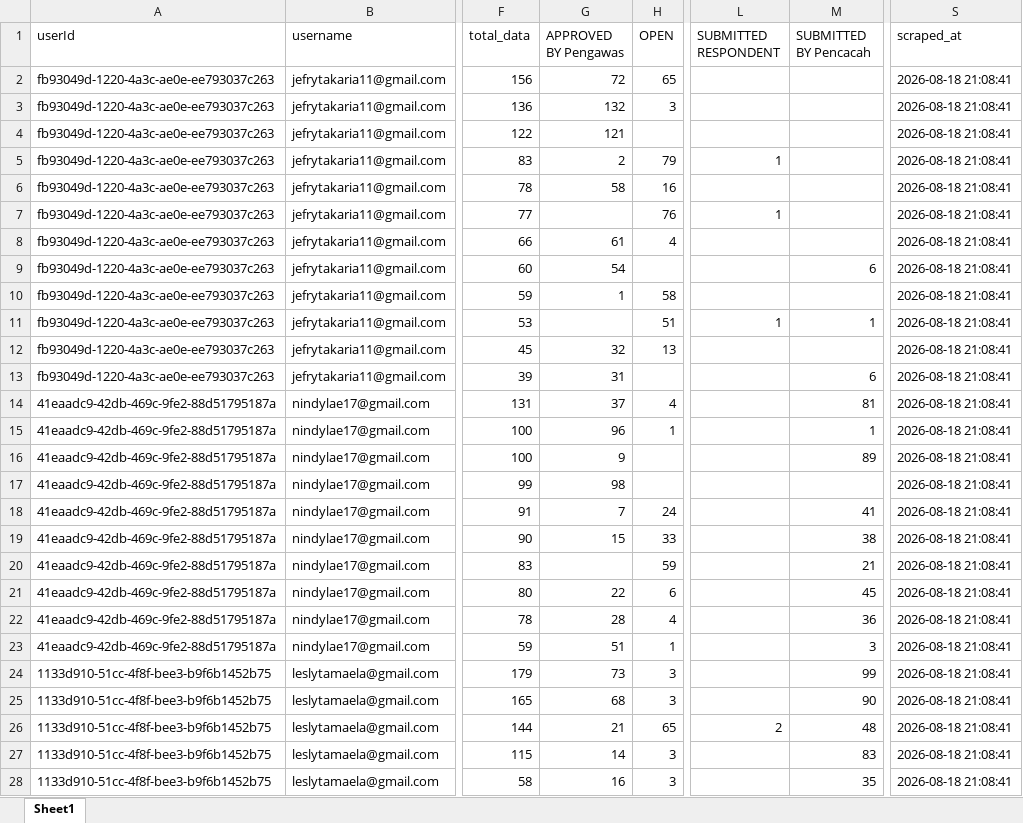
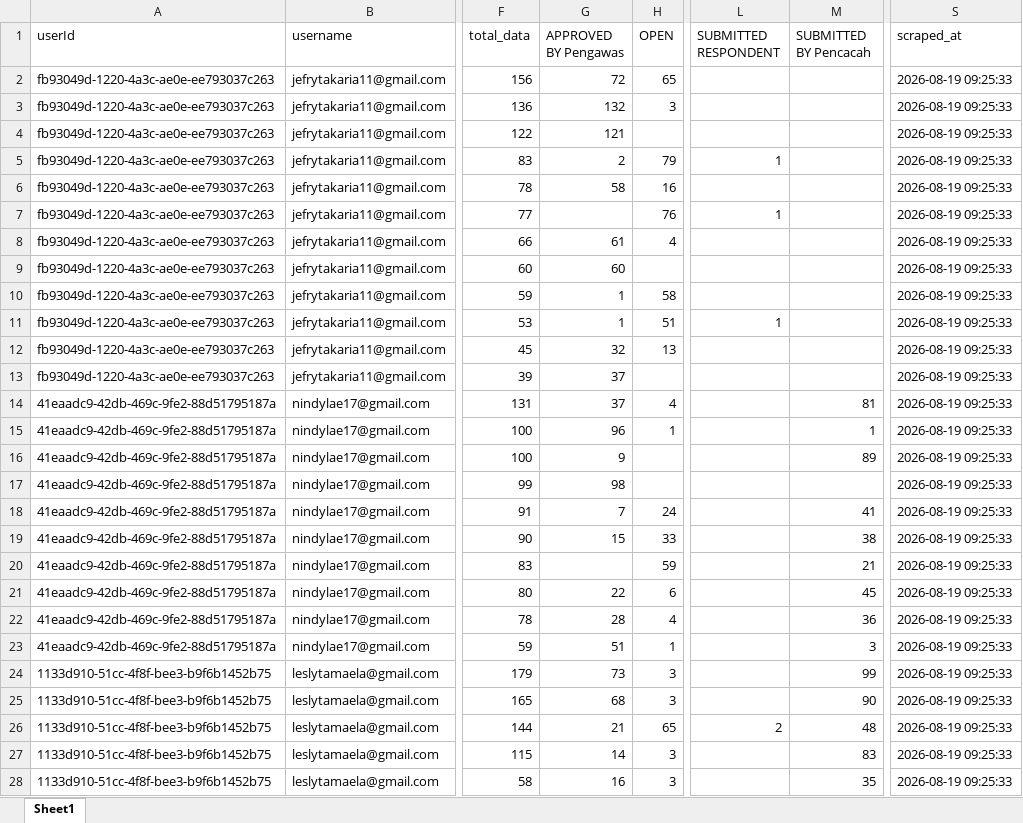
Before and after one commit to zokta77/monitoring-petugas, an Excel workbook: data/SCRAPING_REKAP_SE2026_AMBON_LATEST.xlsx, sheet Sheet1, drawn as a sheet; only a part is shown, gaps mark what is left out; values as stored, in another font and other column widths than the file's, no borders; the diff covers the shown part only; the diff names each change by its address in the sheet, - before the commit and + after, or states it on an @@ line.

```diff
--- a/data/SCRAPING_REKAP_SE2026_AMBON_LATEST.xlsx (sheet Sheet1)
+++ b/data/SCRAPING_REKAP_SE2026_AMBON_LATEST.xlsx (sheet Sheet1)
-S2:S28 (scraped_at): 2026-08-18 21:08:41
+S2:S28 (scraped_at): 2026-08-19 09:25:33
-G9 (APPROVED BY Pengawas): 54
+G9 (APPROVED BY Pengawas): 60
-M9 (SUBMITTED BY Pencacah): 6
+M9 (SUBMITTED BY Pencacah): (empty)
-G11 (APPROVED BY Pengawas): (empty)
+G11 (APPROVED BY Pengawas): 1
-M11 (SUBMITTED BY Pencacah): 1
+M11 (SUBMITTED BY Pencacah): (empty)
-G13 (APPROVED BY Pengawas): 31
+G13 (APPROVED BY Pengawas): 37
-M13 (SUBMITTED BY Pencacah): 6
+M13 (SUBMITTED BY Pencacah): (empty)
```
Also changed, not shown: 1892 edited cells elsewhere in this sheet, data/master_data.xlsx, 1 other file.
